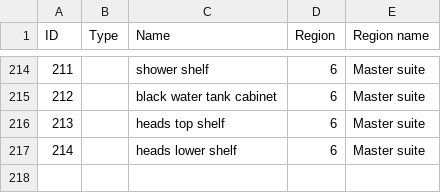
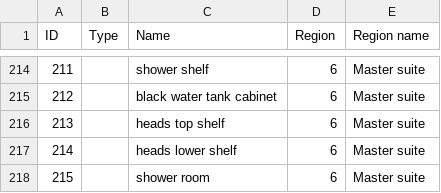
Before and after one commit to smr547/BoatLayout, a CSV file: src/data/spaces.csv, drawn as a sheet; only a part is shown, gaps mark what is left out; the diff names each change by its address in the sheet, - before the commit and + after, or states it on an @@ line.

```diff
--- a/src/data/spaces.csv
+++ b/src/data/spaces.csv
+row 218: 215 |  | shower room | 6 | Master suite
```
Also changed, not shown: src/data/accesses.csv, 2 other files.
